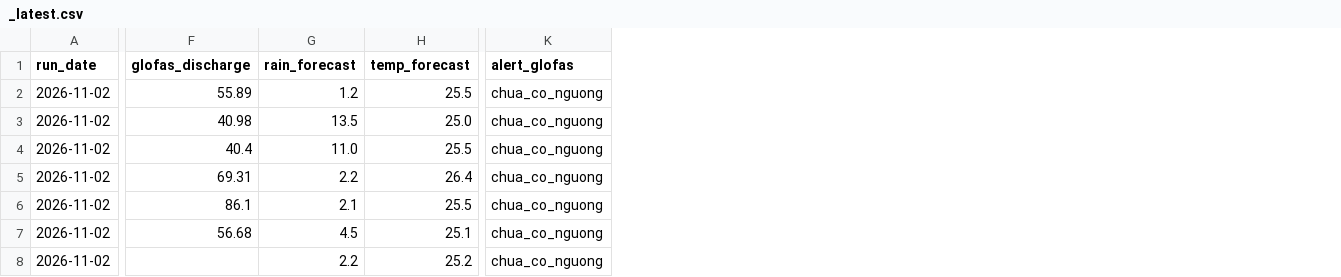
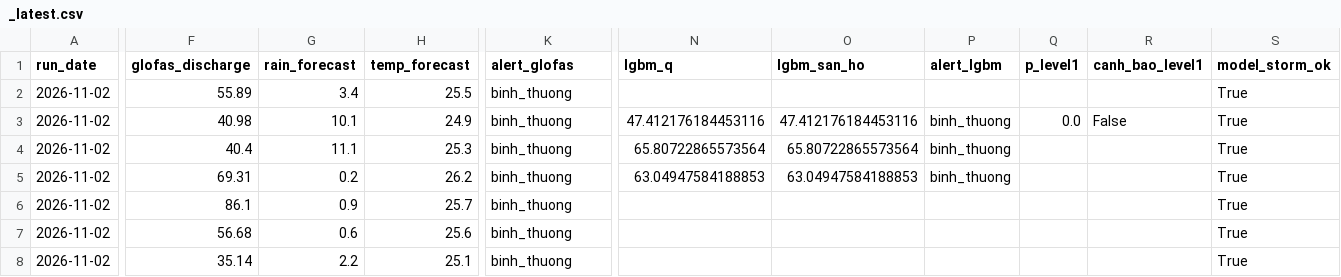
Before and after one commit to GiapDN-13/DSP391m-flood-forecast, a CSV file: reports/forecast_log/_latest.csv, drawn as a sheet; only a part is shown, gaps mark what is left out; the diff covers the shown part only; the diff names each change by its address in the sheet, - before the commit and + after, or states it on an @@ line.

```diff
--- a/reports/forecast_log/_latest.csv
+++ b/reports/forecast_log/_latest.csv
+column N (lgbm_q), rows 3-5: 47.412176184453116 | 65.80722865573564 | 63.04947584188853
+column O (lgbm_san_ho), rows 3-5: 47.412176184453116 | 65.80722865573564 | 63.04947584188853
+column P (alert_lgbm), rows 3-5: all binh_thuong
+column Q (p_level1), row 3: 0.0
+column R (canh_bao_level1), row 3: False
+column S (model_storm_ok), rows 2-8: all True
-G2 (rain_forecast): 1.2
+G2 (rain_forecast): 3.4
-K2:K8 (alert_glofas): chua_co_nguong
+K2:K8 (alert_glofas): binh_thuong
-G3 (rain_forecast): 13.5
+G3 (rain_forecast): 10.1
-H3 (temp_forecast): 25.0
+H3 (temp_forecast): 24.9
-G4 (rain_forecast): 11.0
+G4 (rain_forecast): 11.1
-H4 (temp_forecast): 25.5
+H4 (temp_forecast): 25.3
-G5 (rain_forecast): 2.2
+G5 (rain_forecast): 0.2
-H5 (temp_forecast): 26.4
+H5 (temp_forecast): 26.2
-G6 (rain_forecast): 2.1
+G6 (rain_forecast): 0.9
-H6 (temp_forecast): 25.5
+H6 (temp_forecast): 25.7
-G7 (rain_forecast): 4.5
+G7 (rain_forecast): 0.6
-H7 (temp_forecast): 25.1
+H7 (temp_forecast): 25.6
-F8 (glofas_discharge): (empty)
+F8 (glofas_discharge): 35.14
-H8 (temp_forecast): 25.2
+H8 (temp_forecast): 25.1
```
Also changed, not shown: 1 edited cell elsewhere in this file, 1 other file.
